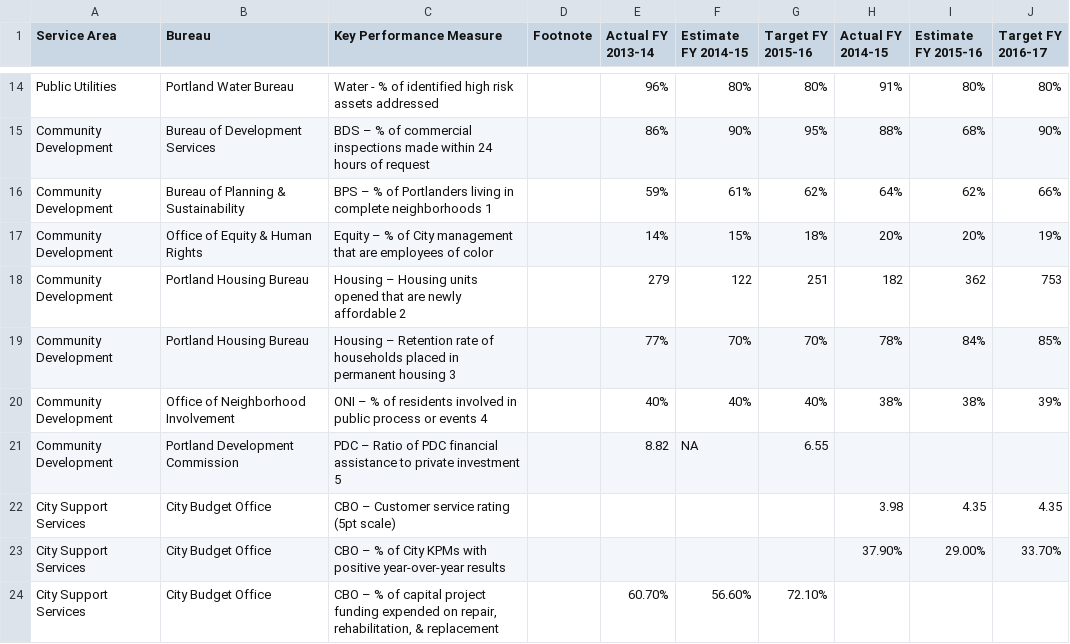
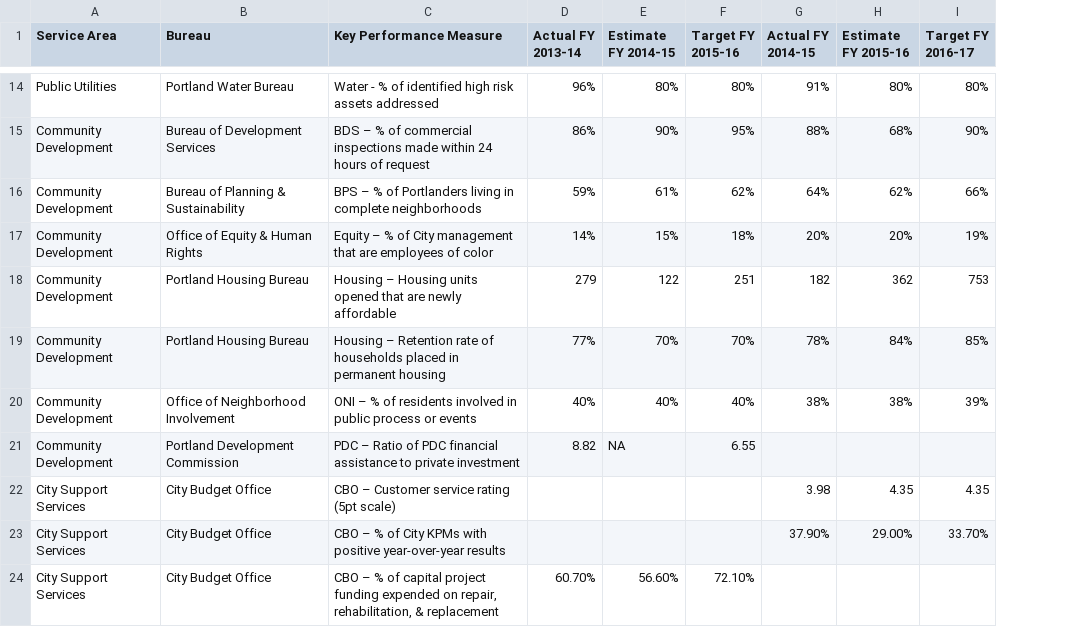
Before and after one commit to hackoregon/team-budget, a CSV file: Data/Budget in Brief - KPM data.csv, drawn as a sheet; only a part is shown, gaps mark what is left out; the diff covers the shown part only; the diff names each change by its address in the sheet, - before the commit and + after, or states it on an @@ line.

Commit message:
removed footnote notations at the end of the Key Performance Measure cells

```diff
--- a/Data/Budget in Brief - KPM data.csv
+++ b/Data/Budget in Brief - KPM data.csv
-column D (Footnote), empty
-C16 (Key Performance Measure): …complete neighborhoods 1
+C16 (Key Performance Measure): …complete neighborhoods
-C18 (Key Performance Measure): …newly affordable 2
+C18 (Key Performance Measure): …newly affordable
-C19 (Key Performance Measure): …permanent housing 3
+C19 (Key Performance Measure): …permanent housing
-C20 (Key Performance Measure): …or events 4
+C20 (Key Performance Measure): …or events
-C21 (Key Performance Measure): …private investment 5
+C21 (Key Performance Measure): …private investment
```
Also changed, not shown: 4 edited cells elsewhere in this file.
